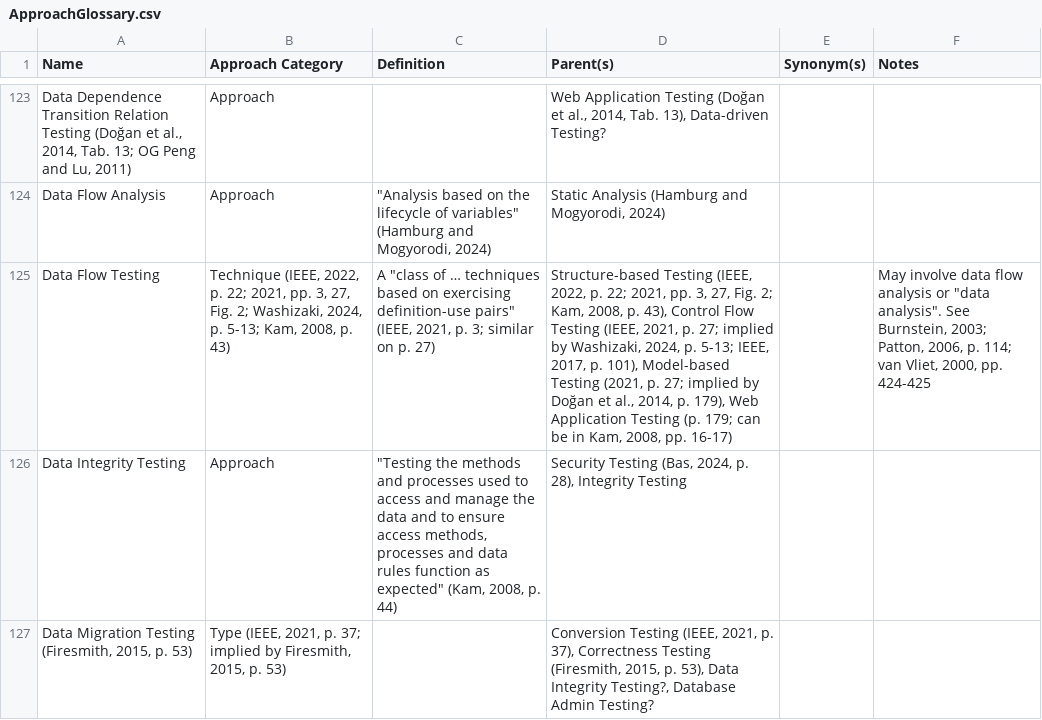
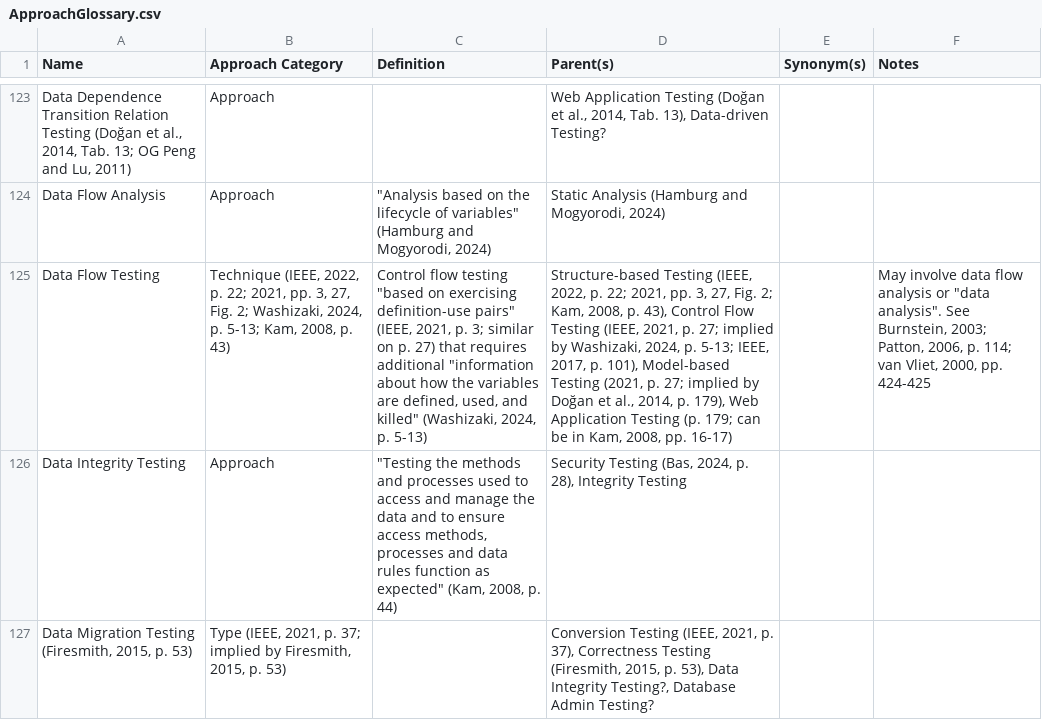
Before and after one commit to samm82/TestingTesting, a CSV file: ApproachGlossary.csv, drawn as a sheet; only a part is shown, gaps mark what is left out; the diff names each change by its address in the sheet, - before the commit and + after, or states it on an @@ line.

```diff
--- a/ApproachGlossary.csv
+++ b/ApproachGlossary.csv
-C125 (Definition): A "class of … techniques based on exercising definition-use pairs" (IEEE, 2021, p. 3; similar on p. 27)
+C125 (Definition): Control flow testing "based on exercising definition-use pairs" (IEEE, 2021, p. 3; similar on p. 27) that requires additional "information about how the variables are defined, used, and killed" (Washizaki, 2024, p. 5-13)
```
Also changed, not shown: SuppGlossary.csv, 7 other files.
